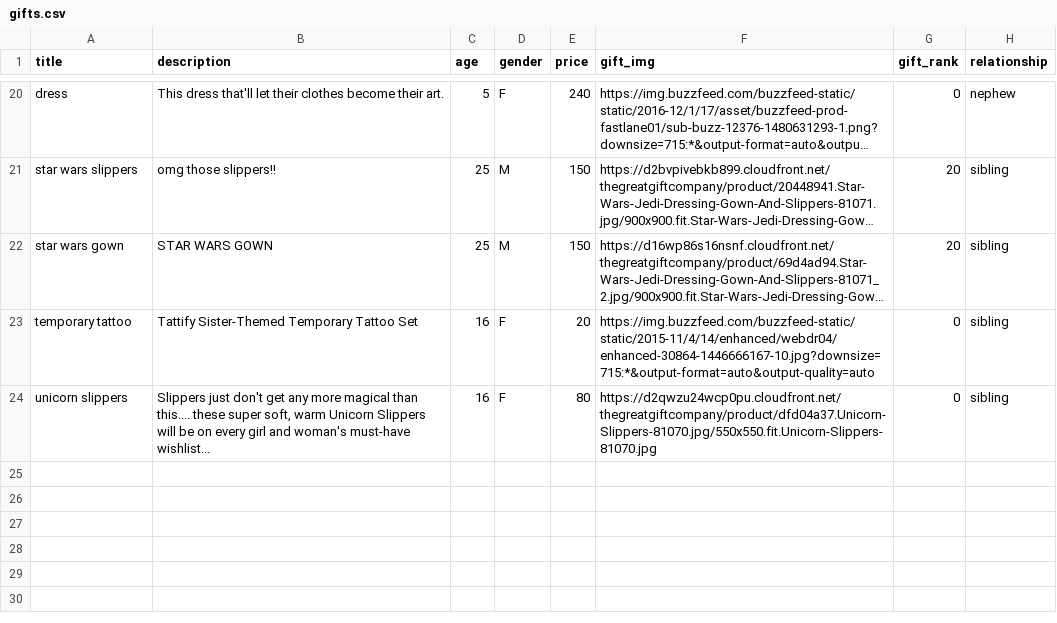
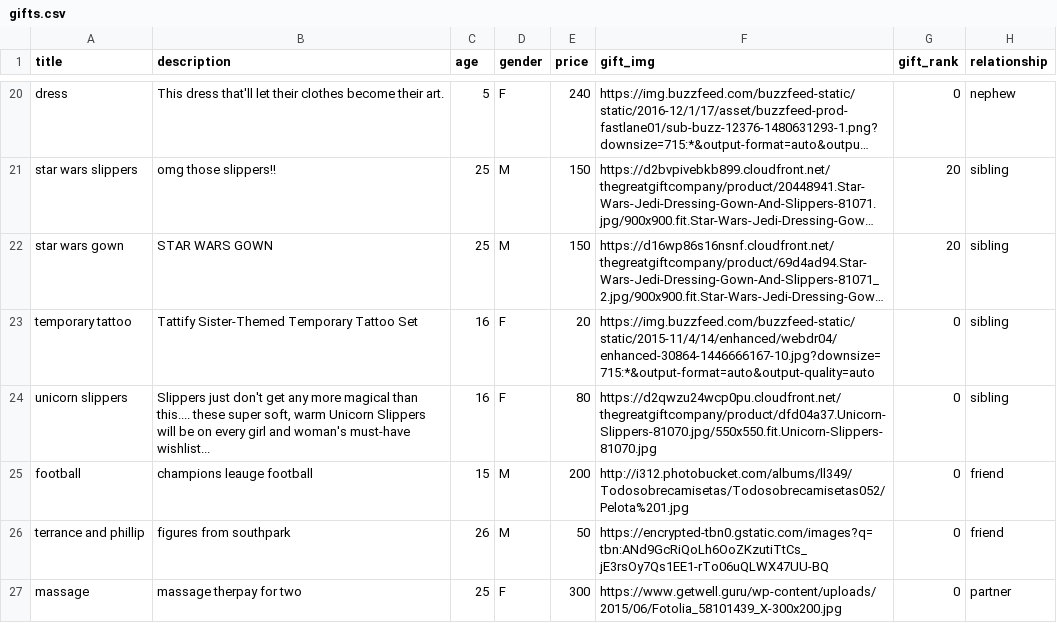
Before and after one commit to AwesomeOwls/Gifted, a CSV file: gifts.csv, drawn as a sheet; only a part is shown, gaps mark what is left out; long unchanged cells end in …; the diff names each change by its address in the sheet, - before the commit and + after, or states it on an @@ line.

Commit message:
fix in ask_user : needed to check both combinations of relations in DB. new feature in add_gifts: start uploading from specific row : localhost/add_gifts?start=25. if ‘start’ parameter not given , all gifts will be uploaded.

```diff
--- a/gifts.csv
+++ b/gifts.csv
+row 25: football | champions leauge football | 15 | M | 200 | http://i312.photobucket.com/albums/ll349/Todosobrecamisetas/Todosobrecamisetas052/Pelota%201.jpg | 0 | friend
+row 26: terrance and phillip | figures from southpark | 26 | M | 50 | https://encrypted-tbn0.gstatic.com/images?q=tbn:ANd9GcRiQoLh6OoZKzutiTtCs_jE3rsOy7Qs1EE1-rTo06uQLWX47UU-BQ | 0 | friend
+row 27: massage | massage therpay for two | 25 | F | 300 | https://www.getwell.guru/wp-content/uploads/2015/06/Fotolia_58101439_X-300x200.jpg | 0 | partner
```
Also changed, not shown: 1 other file.
